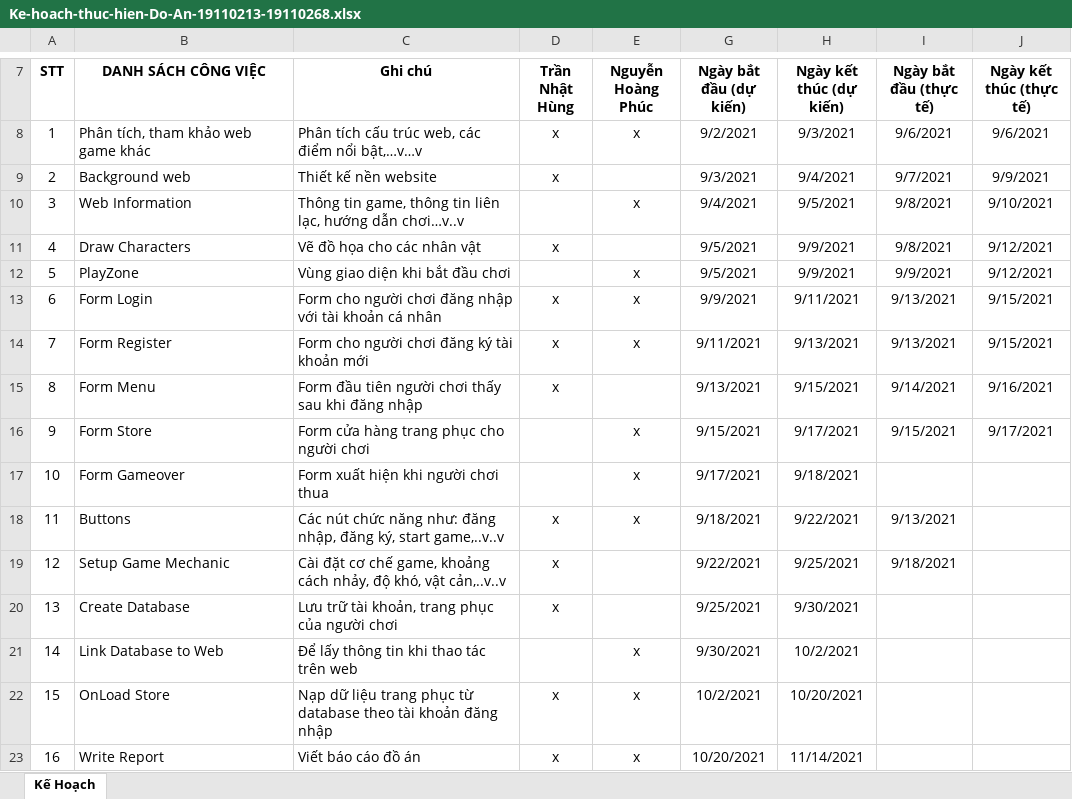
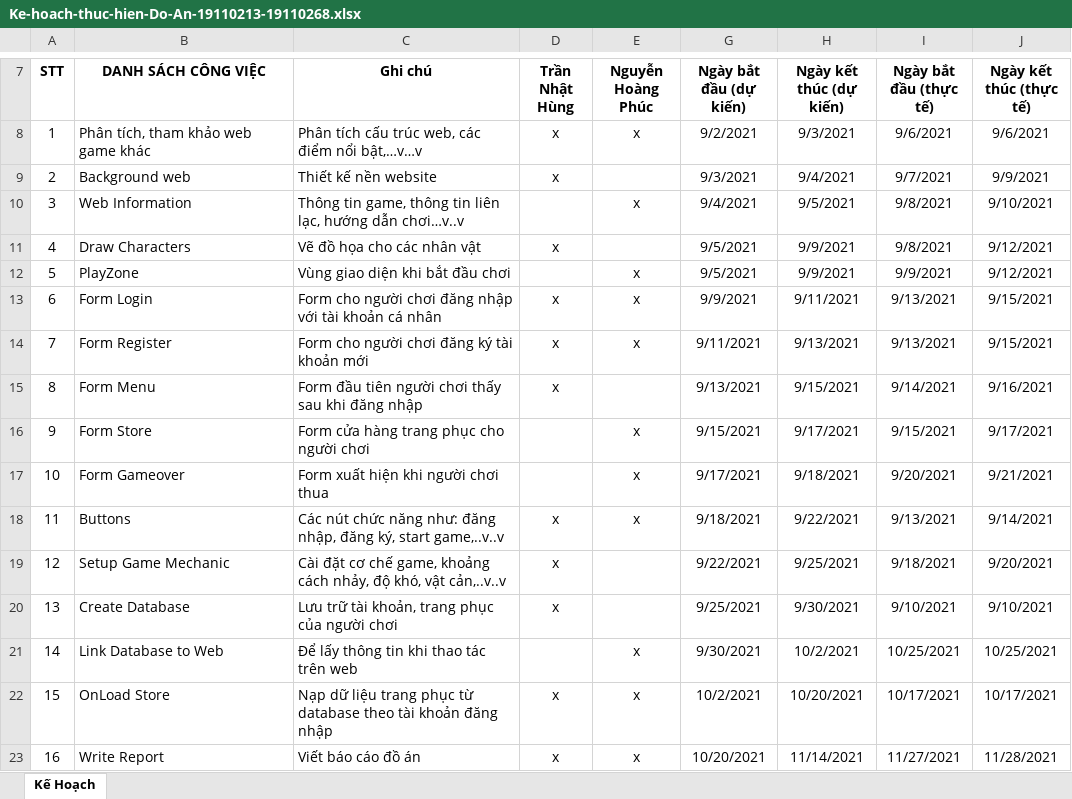
Before and after one commit to HungTran2101/CNTTProject2021, an Excel workbook: Ke-hoach-thuc-hien-Do-An-19110213-19110268.xlsx, sheet Kế Hoạch, drawn as a sheet; only a part is shown, gaps mark what is left out; values as stored, in another font and other column widths than the file's, no borders; table styles not drawn; the diff names each change by its address in the sheet, - before the commit and + after, or states it on an @@ line.

```diff
--- a/Ke-hoach-thuc-hien-Do-An-19110213-19110268.xlsx (sheet Kế Hoạch)
+++ b/Ke-hoach-thuc-hien-Do-An-19110213-19110268.xlsx (sheet Kế Hoạch)
-I17 (Ngày bắt đầu (thực tế)): (empty)
+I17 (Ngày bắt đầu (thực tế)): 9/20/2021
-J17 (Ngày kết thúc (thực tế)): (empty)
+J17 (Ngày kết thúc (thực tế)): 9/21/2021
-J18 (Ngày kết thúc (thực tế)): (empty)
+J18 (Ngày kết thúc (thực tế)): 9/14/2021
-J19 (Ngày kết thúc (thực tế)): (empty)
+J19 (Ngày kết thúc (thực tế)): 9/20/2021
-I20 (Ngày bắt đầu (thực tế)): (empty)
+I20 (Ngày bắt đầu (thực tế)): 9/10/2021
-J20 (Ngày kết thúc (thực tế)): (empty)
+J20 (Ngày kết thúc (thực tế)): 9/10/2021
-I21 (Ngày bắt đầu (thực tế)): (empty)
+I21 (Ngày bắt đầu (thực tế)): 10/25/2021
-J21 (Ngày kết thúc (thực tế)): (empty)
+J21 (Ngày kết thúc (thực tế)): 10/25/2021
-I22 (Ngày bắt đầu (thực tế)): (empty)
+I22 (Ngày bắt đầu (thực tế)): 10/17/2021
-J22 (Ngày kết thúc (thực tế)): (empty)
+J22 (Ngày kết thúc (thực tế)): 10/17/2021
-I23 (Ngày bắt đầu (thực tế)): (empty)
+I23 (Ngày bắt đầu (thực tế)): 11/27/2021
-J23 (Ngày kết thúc (thực tế)): (empty)
+J23 (Ngày kết thúc (thực tế)): 11/28/2021
```
Also changed, not shown: 2 other files.
